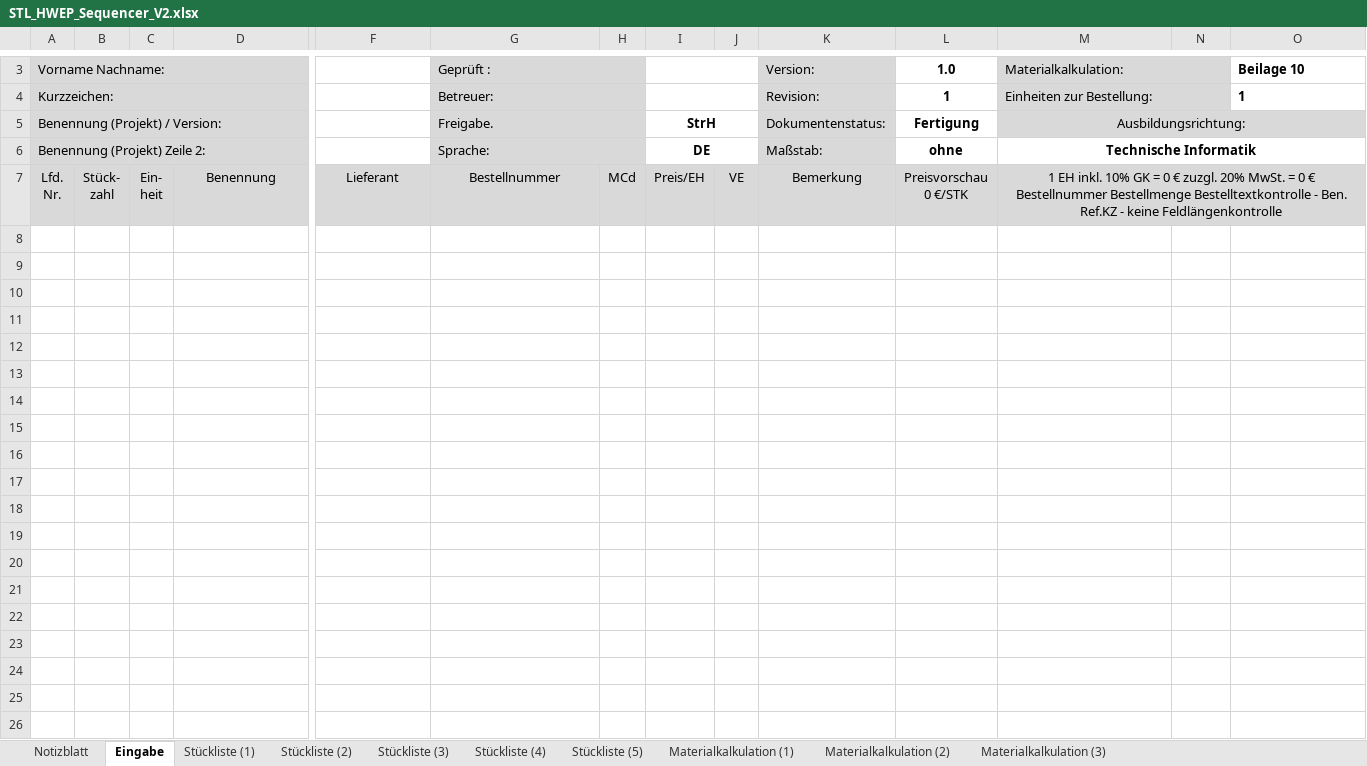
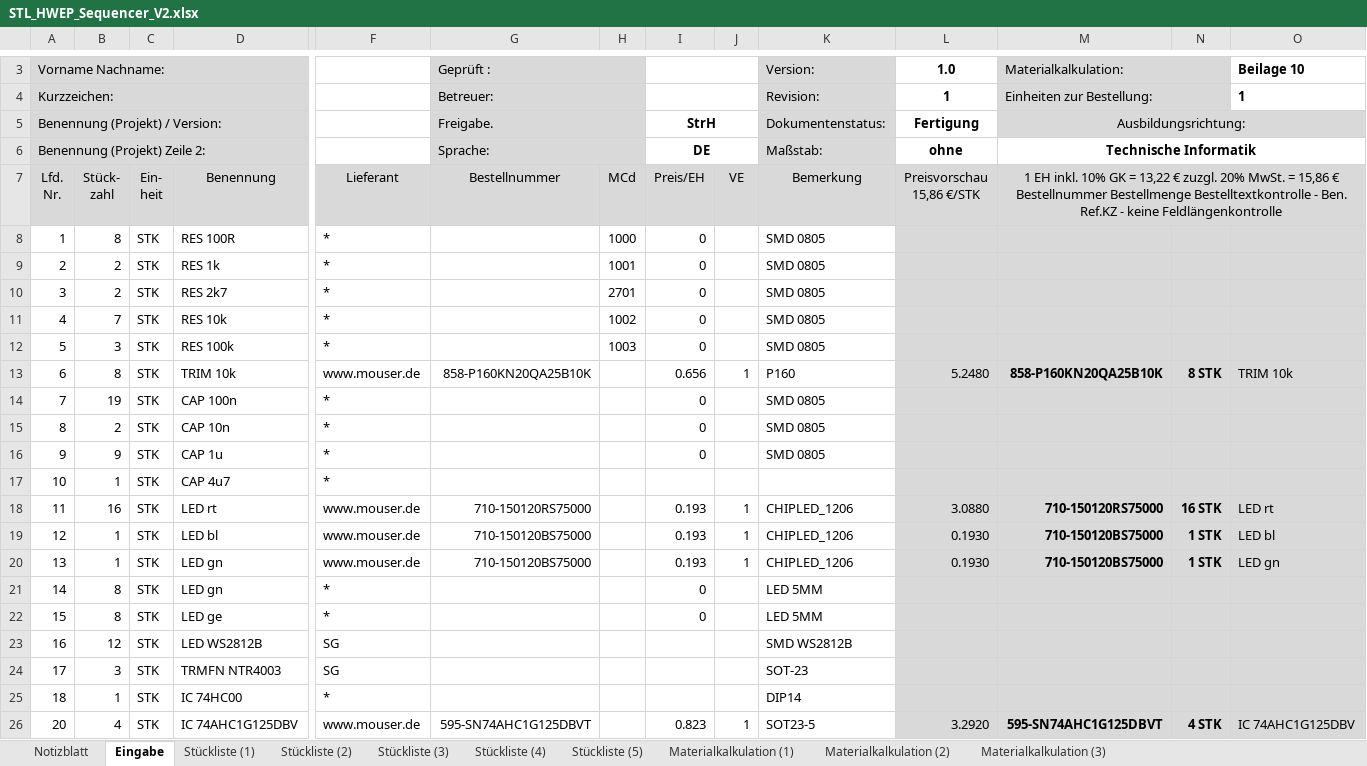
Before and after one commit to s-grundner/HWEP-Sequencer, an Excel workbook: docu/STL_HWEP_Sequencer_V2.xlsx, sheet Eingabe, drawn as a sheet; only a part is shown, gaps mark what is left out; values as stored, in another font and other column widths than the file's, no borders; rows hold the shown columns only; ↵ is a line break in a cell; the diff covers the shown part only; the diff names each change by its address in the sheet, - before the commit and + after, or states it on an @@ line.

```diff
--- a/docu/STL_HWEP_Sequencer_V2.xlsx (sheet Eingabe)
+++ b/docu/STL_HWEP_Sequencer_V2.xlsx (sheet Eingabe)
-L7: Preisvorschau ↵ 0 €/STK
+L7: Preisvorschau ↵ 15,86 €/STK
-M7: …GK = 0 € zuzgl. 20% MwSt. = 0 € ↵ Bestellnummer…
+M7: …GK = 13,22 € zuzgl. 20% MwSt. = 15,86 € ↵ Bestellnummer…
+row 8: 1 | 8 | STK | RES 100R | * |  | 1000 | 0 |  | SMD 0805
+row 9: 2 | 2 | STK | RES 1k | * |  | 1001 | 0 |  | SMD 0805
+row 10: 3 | 2 | STK | RES 2k7 | * |  | 2701 | 0 |  | SMD 0805
+row 11: 4 | 7 | STK | RES 10k | * |  | 1002 | 0 |  | SMD 0805
+row 12: 5 | 3 | STK | RES 100k | * |  | 1003 | 0 |  | SMD 0805
+row 13: 6 | 8 | STK | TRIM 10k | www.mouser.de | 858-P160KN20QA25B10K |  | 0.656 | 1 | P160 | 5.2480 | 858-P160KN20QA25B10K | 8 STK | TRIM 10k
+row 14: 7 | 19 | STK | CAP 100n | * |  |  | 0 |  | SMD 0805
+row 15: 8 | 2 | STK | CAP 10n | * |  |  | 0 |  | SMD 0805
+row 16: 9 | 9 | STK | CAP 1u | * |  |  | 0 |  | SMD 0805
+row 17: 10 | 1 | STK | CAP 4u7 | *
+row 18: 11 | 16 | STK | LED rt | www.mouser.de | 710-150120RS75000 |  | 0.193 | 1 | CHIPLED_1206 | 3.0880 | 710-150120RS75000 | 16 STK | LED rt
+row 19: 12 | 1 | STK | LED bl | www.mouser.de | 710-150120BS75000 |  | 0.193 | 1 | CHIPLED_1206 | 0.1930 | 710-150120BS75000 | 1 STK | LED bl
+row 20: 13 | 1 | STK | LED gn | www.mouser.de | 710-150120BS75000 |  | 0.193 | 1 | CHIPLED_1206 | 0.1930 | 710-150120BS75000 | 1 STK | LED gn
+row 21: 14 | 8 | STK | LED gn | * |  |  | 0 |  | LED 5MM
+row 22: 15 | 8 | STK | LED ge | * |  |  | 0 |  | LED 5MM
+row 23: 16 | 12 | STK | LED WS2812B | SG |  |  |  |  | SMD WS2812B
+row 24: 17 | 3 | STK | TRMFN NTR4003 | SG |  |  |  |  | SOT-23
+row 25: 18 | 1 | STK | IC 74HC00 | * |  |  |  |  | DIP14
+row 26: 20 | 4 | STK | IC 74AHC1G125DBV | www.mouser.de | 595-SN74AHC1G125DBVT |  | 0.823 | 1 | SOT23-5 | 3.2920 | 595-SN74AHC1G125DBVT | 4 STK | IC 74AHC1G125DBV
```
Also changed, not shown: 13 added rows and 1 edited cell elsewhere in this sheet, sheet Materialkalkulation (1), sheet Notizblatt, sheet Stückliste (1), sheet Stückliste (2), sheet Materialkalkulation (2), sheet Materialkalkulation (3), 3 more sheets, 2 other files.
